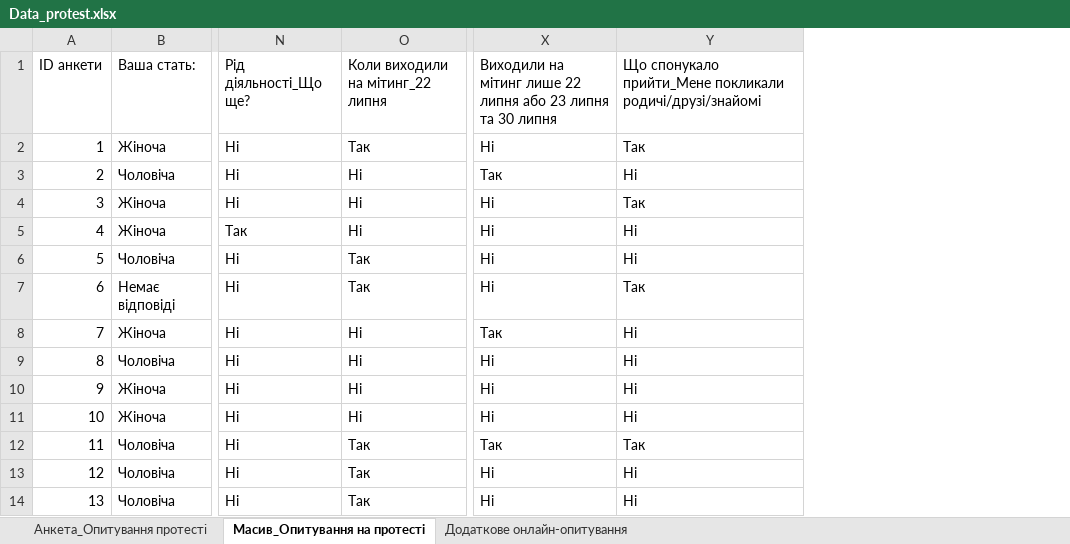
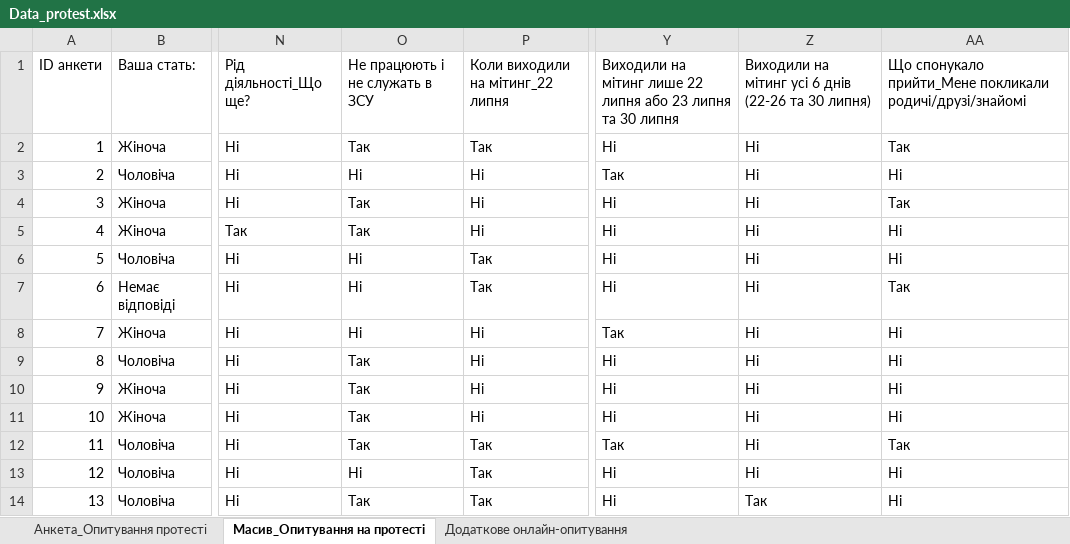
Before and after one commit to KSE-Sociological-Center/Protest_data, an Excel workbook: Data_protest.xlsx, sheet Масив_Опитування на протесті, drawn as a sheet; only a part is shown, gaps mark what is left out; values as stored, in another font and other column widths than the file's, no cell formats; the diff names each change by its address in the sheet, - before the commit and + after, or states it on an @@ line.

```diff
--- a/Data_protest.xlsx (sheet Масив_Опитування на протесті)
+++ b/Data_protest.xlsx (sheet Масив_Опитування на протесті)
+column O, rows 1-14: Не працюють і не служать в ЗСУ | Так | Ні | Так | Так | Ні | Ні | Ні | Так | Так | Так | Так | Ні | Так
+column Z, rows 1-14: Виходили на мітинг усі 6 днів (22-26 та 30 липня) | Ні | Ні | Ні | Ні | Ні | Ні | Ні | Ні | Ні | Ні | Ні | Ні | Так
```
Also changed, not shown: sheet Додаткове онлайн-опитування, sheet Анкета_Опитування протесті, cell formats.
